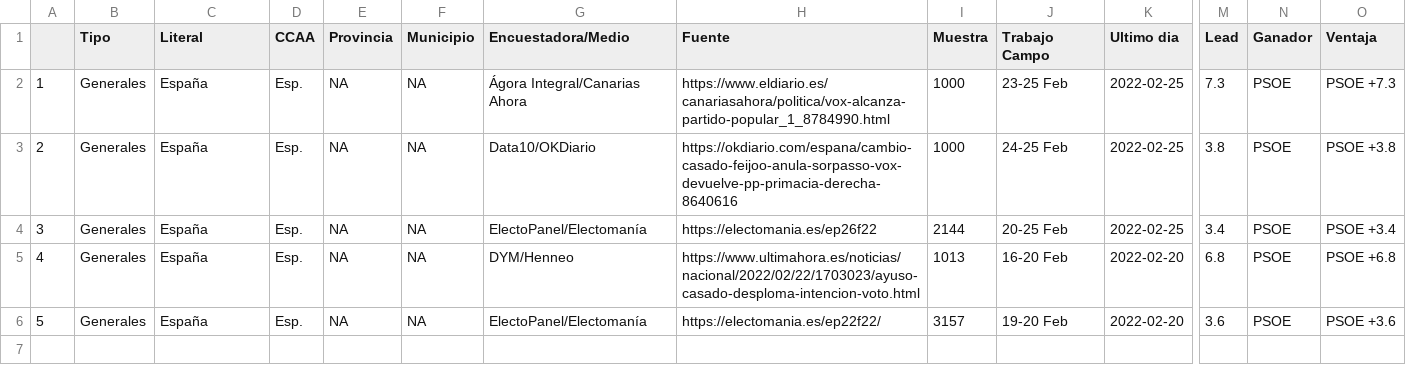
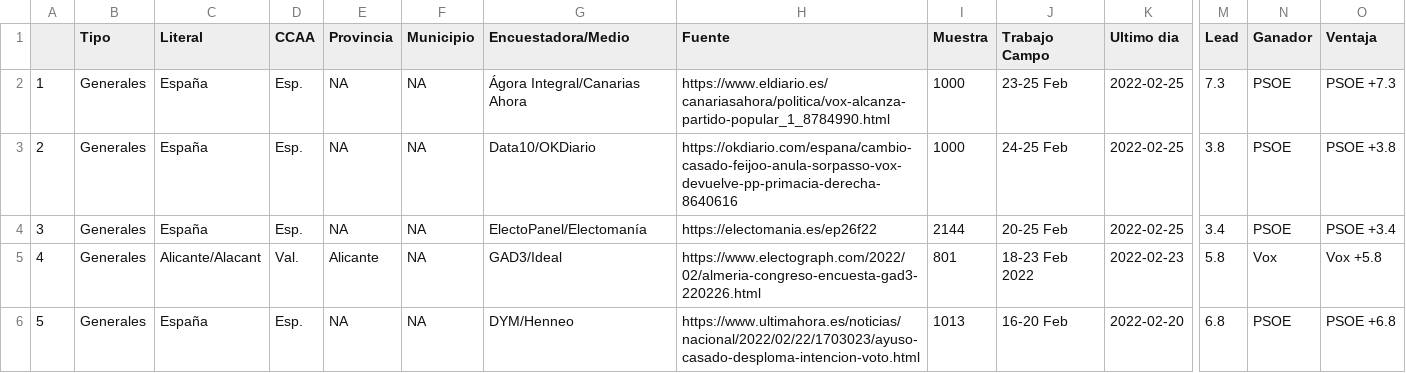
Before and after one commit to endikasatu/encuestas_esp, a CSV file: data/spain_latest_polls_gen.csv, drawn as a sheet; only a part is shown, gaps mark what is left out; the diff names each change by its address in the sheet, - before the commit and + after, or states it on an @@ line.

```diff
--- a/data/spain_latest_polls_gen.csv
+++ b/data/spain_latest_polls_gen.csv
-C5 (Literal): España
+C5 (Literal): Alicante/Alacant
-D5 (CCAA): Esp.
+D5 (CCAA): Val.
-E5 (Provincia): NA
+E5 (Provincia): Alicante
-G5 (Encuestadora/Medio): DYM/Henneo
+G5 (Encuestadora/Medio): GAD3/Ideal
-H5 (Fuente): https://www.ultimahora.es/noticias/nacional/2022/02/22/1703023/ayuso-casado-desploma-intencion-voto.html
+H5 (Fuente): https://www.electograph.com/2022/02/almeria-congreso-encuesta-gad3-220226.html
-I5 (Muestra): 1013
+I5 (Muestra): 801
-J5 (Trabajo Campo): 16-20 Feb
+J5 (Trabajo Campo): 18-23 Feb 2022
-K5 (Ultimo dia): 2022-02-20
+K5 (Ultimo dia): 2022-02-23
-M5 (Lead): 6.8
+M5 (Lead): 5.8
-N5 (Ganador): PSOE
+N5 (Ganador): Vox
-O5 (Ventaja): PSOE +6.8
+O5 (Ventaja): Vox +5.8
-G6 (Encuestadora/Medio): ElectoPanel/Electomanía
+G6 (Encuestadora/Medio): DYM/Henneo
-H6 (Fuente): https://electomania.es/ep22f22/
+H6 (Fuente): https://www.ultimahora.es/noticias/nacional/2022/02/22/1703023/ayuso-casado-desploma-intencion-voto.html
-I6 (Muestra): 3157
+I6 (Muestra): 1013
-J6 (Trabajo Campo): 19-20 Feb
+J6 (Trabajo Campo): 16-20 Feb
-M6 (Lead): 3.6
+M6 (Lead): 6.8
-O6 (Ventaja): PSOE +3.6
+O6 (Ventaja): PSOE +6.8
```
Also changed, not shown: data/spain_latest_polls.csv, 1 other file.
